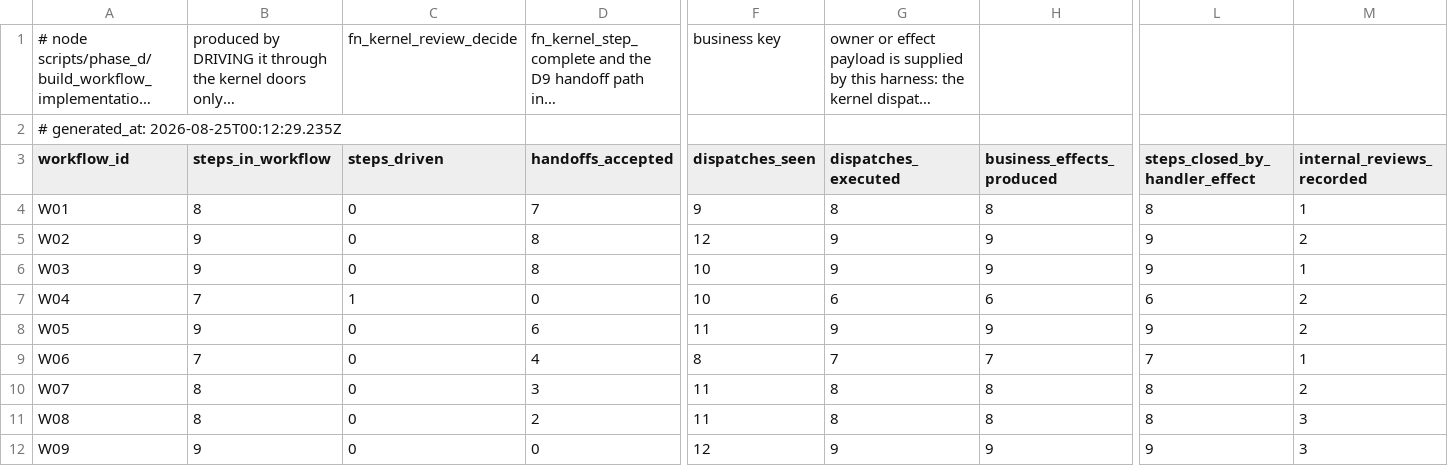
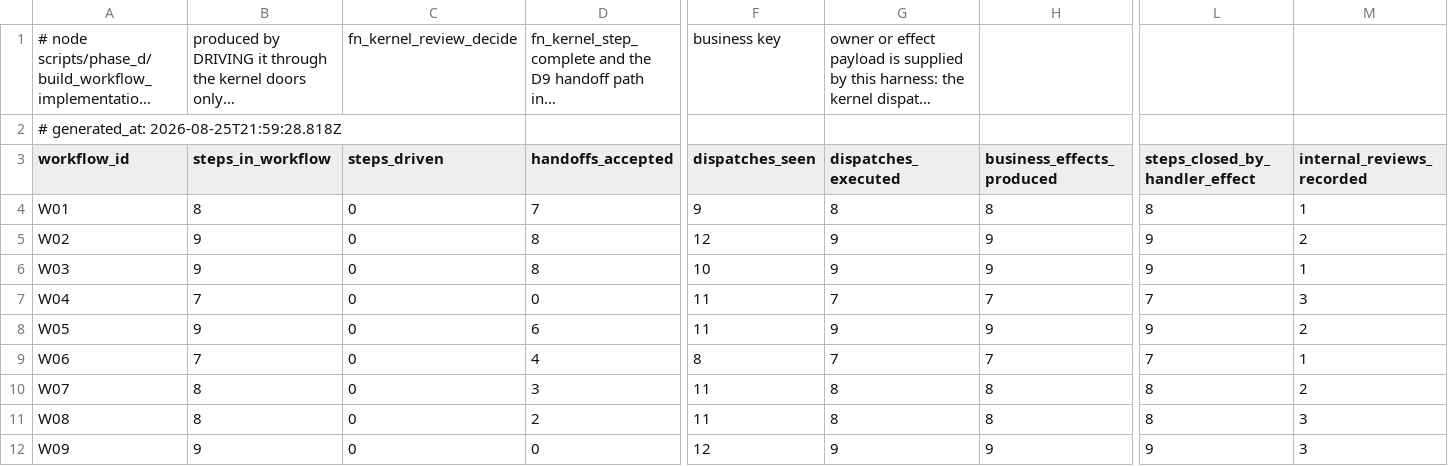
Before and after one commit to ahmadmhdnabilalzain-bot/quotesdone, a CSV file: docs/phase-d/PHASE_D_WORKFLOW_IMPLEMENTATION_RESULT.csv, drawn as a sheet; only a part is shown, gaps mark what is left out; long unchanged cells end in …; the diff names each change by its address in the sheet, - before the commit and + after, or states it on an @@ line.

```diff
--- a/docs/phase-d/PHASE_D_WORKFLOW_IMPLEMENTATION_RESULT.csv
+++ b/docs/phase-d/PHASE_D_WORKFLOW_IMPLEMENTATION_RESULT.csv
-A2 (workflow_id): # generated_at: 2026-08-25T00:12:29.235Z
+A2 (workflow_id): # generated_at: 2026-08-25T21:59:28.818Z
-C7 (steps_driven): 1
+C7 (steps_driven): 0
-F7 (dispatches_seen): 10
+F7 (dispatches_seen): 11
-G7 (dispatches_executed): 6
+G7 (dispatches_executed): 7
-H7 (business_effects_produced): 6
+H7 (business_effects_produced): 7
-L7 (steps_closed_by_handler_effect): 6
+L7 (steps_closed_by_handler_effect): 7
-M7 (internal_reviews_recorded): 2
+M7 (internal_reviews_recorded): 3
```
